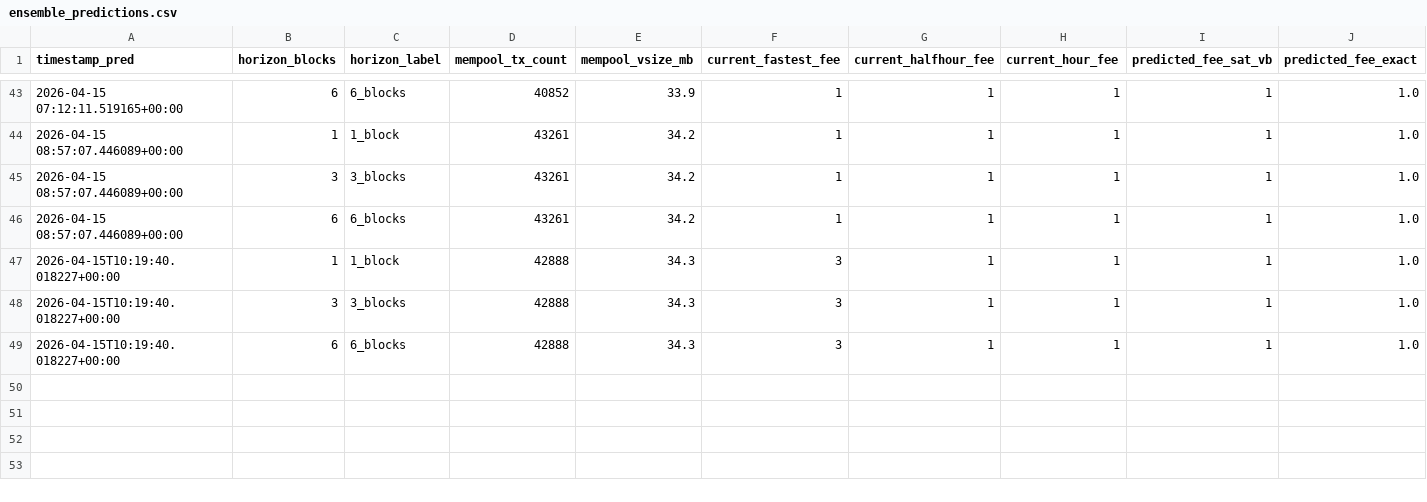
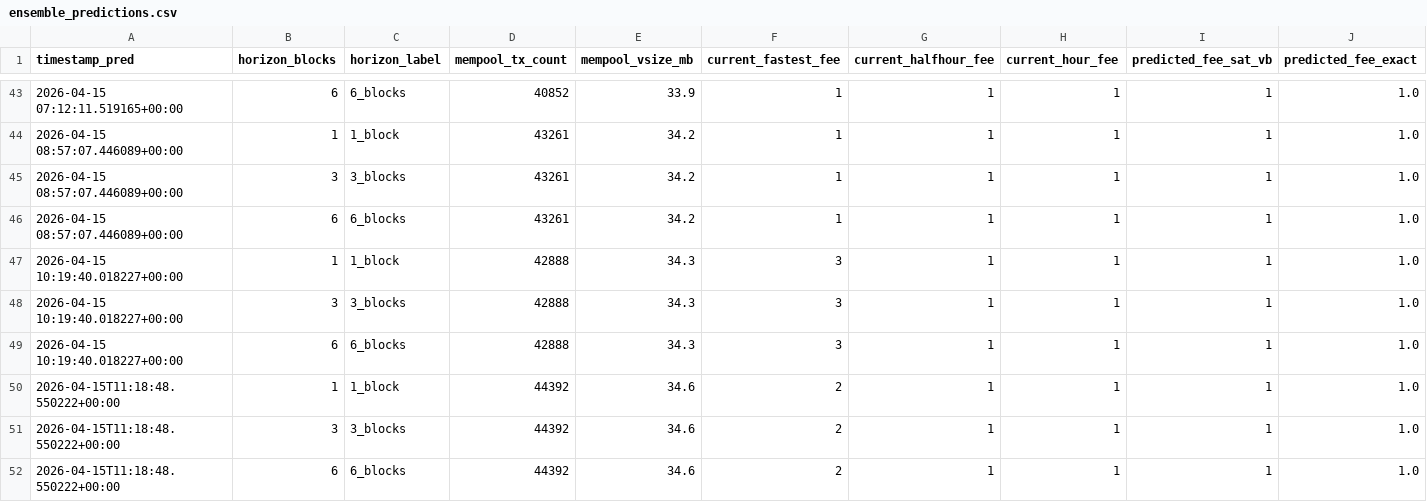
Before and after one commit to CUBOPLUS-BTC/bitcoin-mempool-fee-predictor, a CSV file: predictions/ensemble_predictions.csv, drawn as a sheet; only a part is shown, gaps mark what is left out; rows hold the shown columns only; the diff names each change by its address in the sheet, - before the commit and + after, or states it on an @@ line.

```diff
--- a/predictions/ensemble_predictions.csv
+++ b/predictions/ensemble_predictions.csv
-A47:A49 (timestamp_pred): 2026-04-15T10:19:40.018227+00:00
+A47:A49 (timestamp_pred): 2026-04-15 10:19:40.018227+00:00
+row 50: 2026-04-15T11:18:48.550222+00:00 | 1 | 1_block | 44392 | 34.6 | 2 | 1 | 1 | 1 | 1.0
+row 51: 2026-04-15T11:18:48.550222+00:00 | 3 | 3_blocks | 44392 | 34.6 | 2 | 1 | 1 | 1 | 1.0
+row 52: 2026-04-15T11:18:48.550222+00:00 | 6 | 6_blocks | 44392 | 34.6 | 2 | 1 | 1 | 1 | 1.0
```
